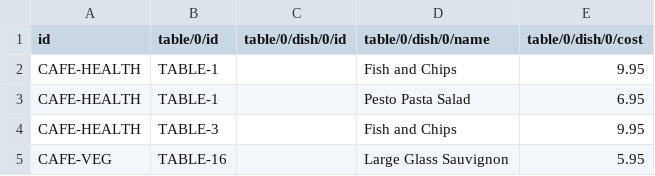
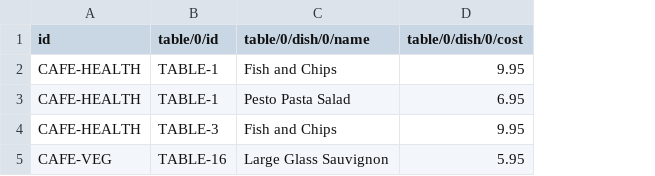
Before and after one commit to OpenDataServices/flatten-tool, a CSV file: examples/flatten/simple/expected/tab_dish.csv, drawn as a sheet; the diff names each change by its address in the sheet, - before the commit and + after, or states it on an @@ line.

Commit message:
[OpenDataServices/cove#1019] Drop blank sheets & columns during flatten

```diff
--- a/examples/flatten/simple/expected/tab_dish.csv
+++ b/examples/flatten/simple/expected/tab_dish.csv
-column C (table/0/dish/0/id), empty
```
Also changed, not shown: 3 other files.
